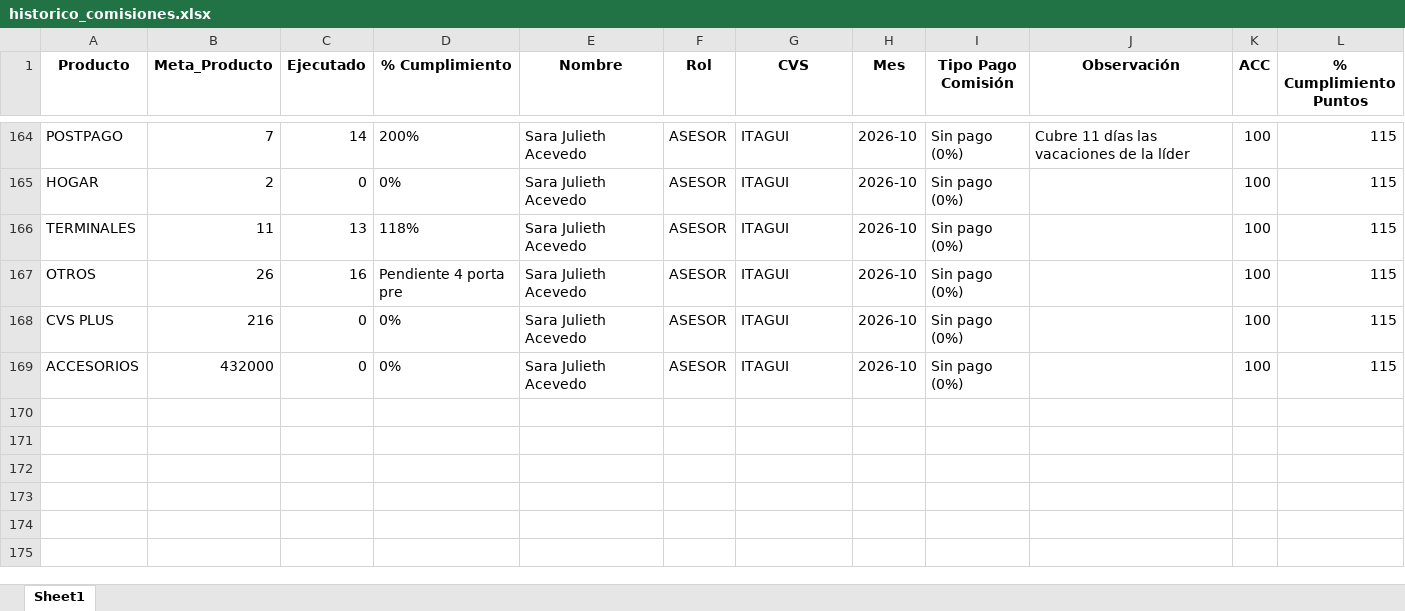
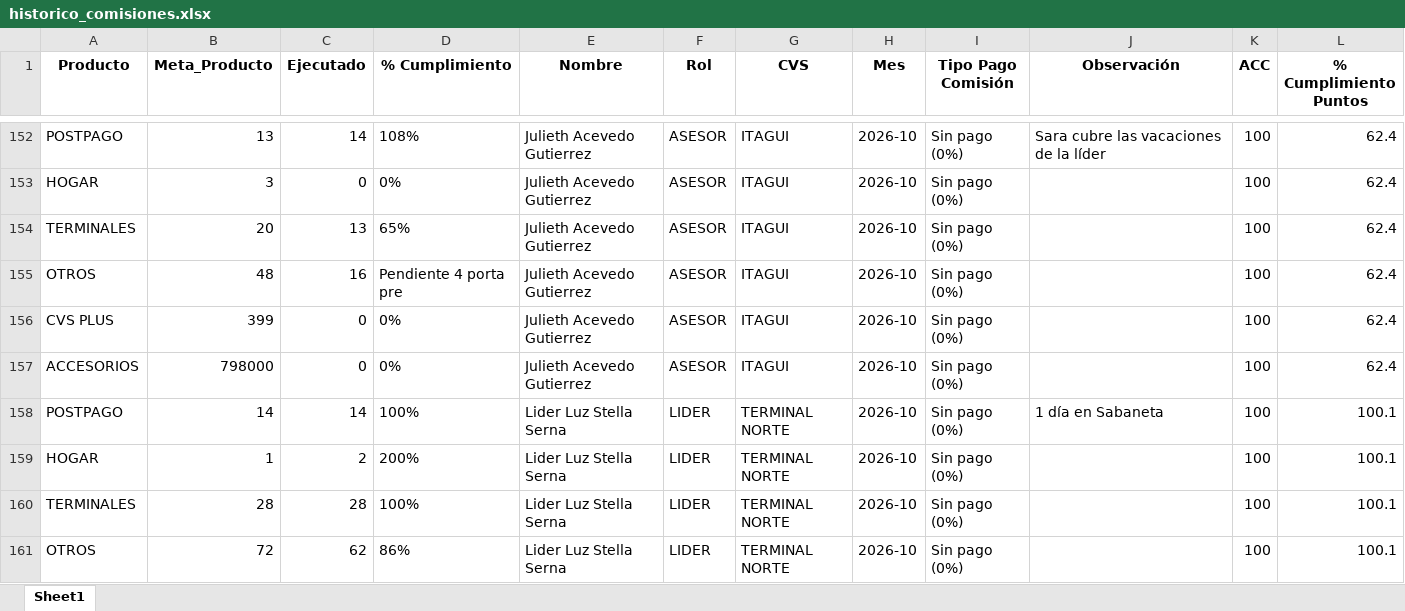
Before and after one commit to Paolam1903/octubrecvs, an Excel workbook: data/historico_comisiones.xlsx, sheet Sheet1, drawn as a sheet; only a part is shown, gaps mark what is left out; values as stored, in another font and other column widths than the file's, no borders; addresses are those after the commit; the diff covers the shown part only; the diff names each change by its address in the sheet, - before the commit and + after, or states it on an @@ line.

```diff
--- a/data/historico_comisiones.xlsx (sheet Sheet1)
+++ b/data/historico_comisiones.xlsx (sheet Sheet1)
-B152 (Meta_Producto): 7
+B152 (Meta_Producto): 13
-D152 (% Cumplimiento): 200%
+D152 (% Cumplimiento): 108%
-E152:E157 (Nombre): Sara Julieth Acevedo
+E152:E157 (Nombre): Julieth Acevedo Gutierrez
-J152 (Observación): Cubre 11 días las vacaciones de la líder
+J152 (Observación): Sara cubre las vacaciones de la líder
-L152:L157 (% Cumplimiento Puntos): 115
+L152:L157 (% Cumplimiento Puntos): 62.4
-B153 (Meta_Producto): 2
+B153 (Meta_Producto): 3
-B154 (Meta_Producto): 11
+B154 (Meta_Producto): 20
-D154 (% Cumplimiento): 118%
+D154 (% Cumplimiento): 65%
-B155 (Meta_Producto): 26
+B155 (Meta_Producto): 48
-B156 (Meta_Producto): 216
+B156 (Meta_Producto): 399
-B157 (Meta_Producto): 432000
+B157 (Meta_Producto): 798000
+row 158: POSTPAGO | 14 | 14 | 100% | Lider Luz Stella Serna | LIDER | TERMINAL NORTE | 2026-10 | Sin pago (0%) | 1 día en Sabaneta | 100 | 100.1
+row 159: HOGAR | 1 | 2 | 200% | Lider Luz Stella Serna | LIDER | TERMINAL NORTE | 2026-10 | Sin pago (0%) |  | 100 | 100.1
+row 160: TERMINALES | 28 | 28 | 100% | Lider Luz Stella Serna | LIDER | TERMINAL NORTE | 2026-10 | Sin pago (0%) |  | 100 | 100.1
+row 161: OTROS | 72 | 62 | 86% | Lider Luz Stella Serna | LIDER | TERMINAL NORTE | 2026-10 | Sin pago (0%) |  | 100 | 100.1
```
Also changed, not shown: 62 added rows, 6 removed rows, 6 moved rows and 45 edited cells elsewhere in this sheet, data/liquidacion_final.xlsx, 2 other files.
